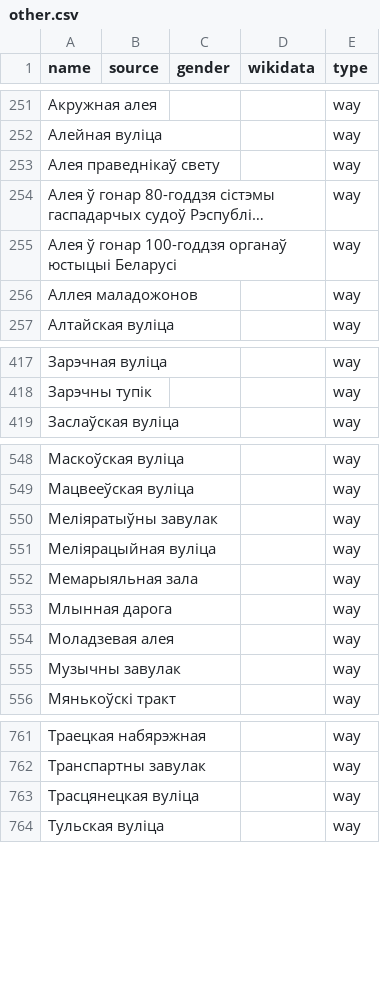
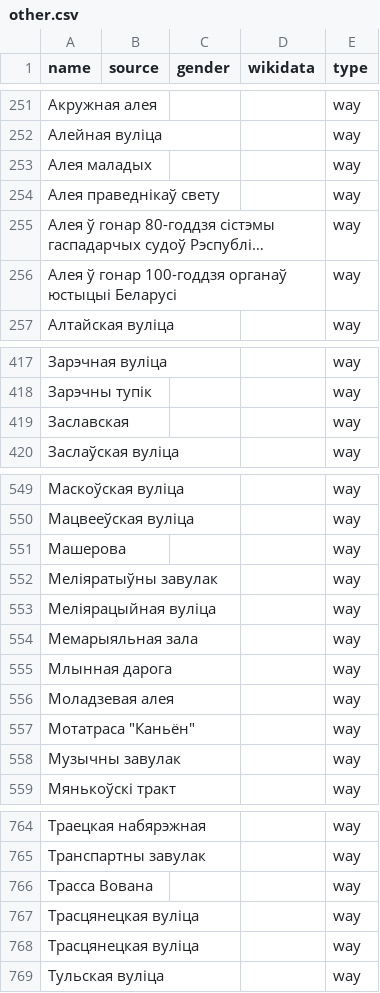
Before and after one commit to EqualStreetNames/equalstreetnames-minsk, a CSV file: data/other.csv, drawn as a sheet; only a part is shown, gaps mark what is left out; long unchanged cells end in …; removed rows and columns are numbered as before the commit, all else as after; the diff covers the shown part only; the diff names each change by its address in the sheet, - before the commit and + after, or states it on an @@ line.

```diff
--- a/data/other.csv
+++ b/data/other.csv
+row 253: Алея маладых |  |  |  | way
-row 256: Аллея маладожонов |  |  |  | way
+row 419: Заславская |  |  |  | way
+row 551: Машерова |  |  |  | way
+row 557: Мотатраса "Каньён" |  |  |  | way
+row 766: Трасса Вована |  |  |  | way
+row 767: Трасцянецкая вулiца |  |  |  | way
```
Also changed, not shown: 1 added row and 1 edited cell elsewhere in this file, data/gender.csv, 3 other files.
